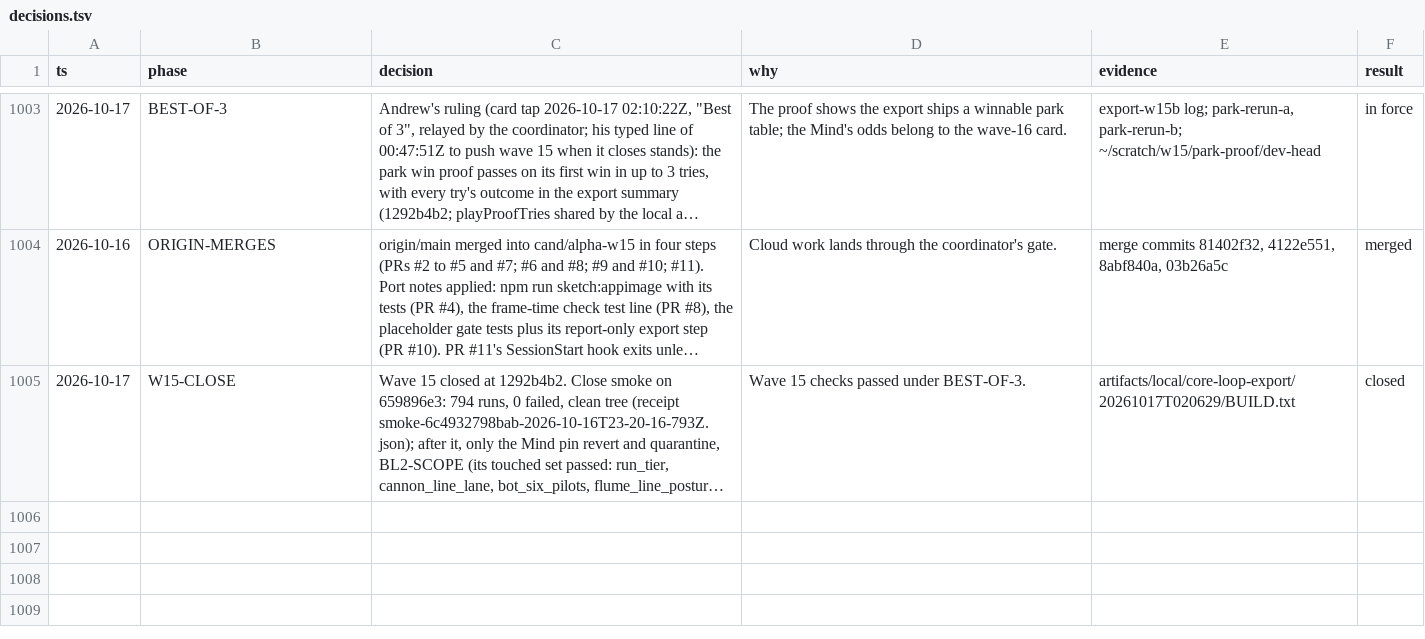
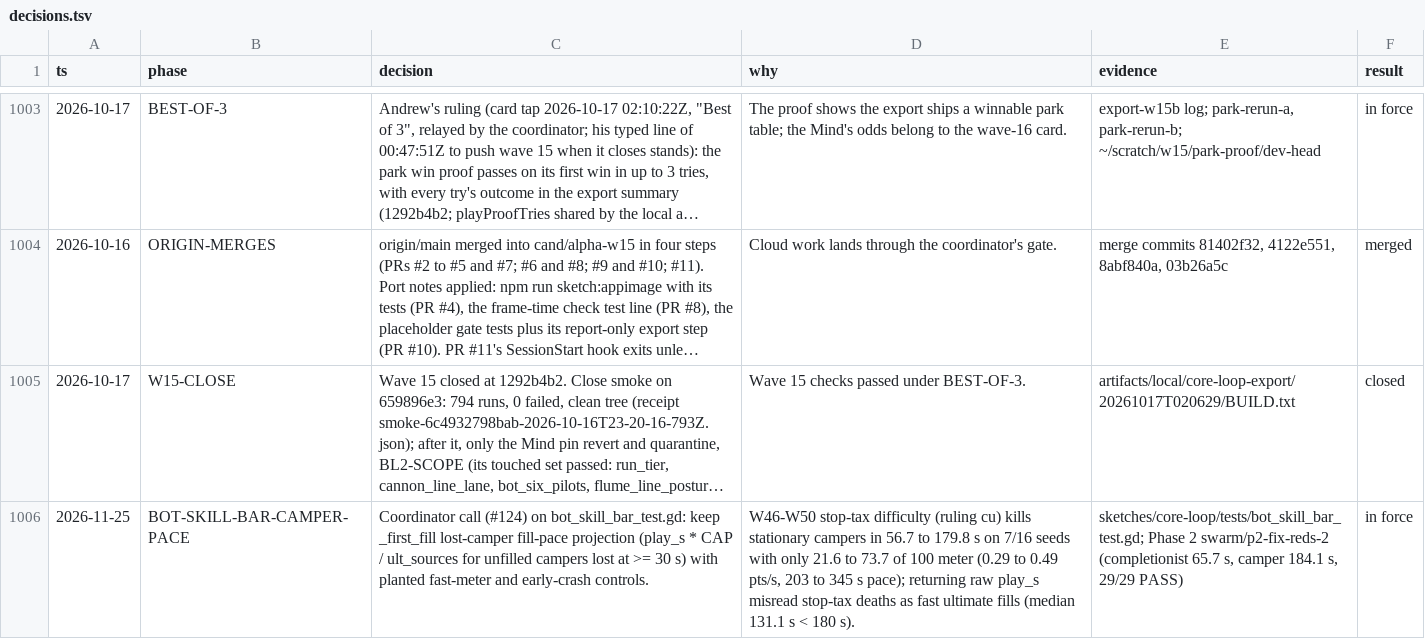
Before and after one commit to bananahana720/scrapkeep, a TSV file: docs/decisions.tsv, drawn as a sheet; only a part is shown, gaps mark what is left out; long unchanged cells end in …; the diff names each change by its address in the sheet, - before the commit and + after, or states it on an @@ line.

Commit message:
Address #122/#123/#124 review: clear deferred procs on death/run_started, untype freed enemy + 1-deep guard + planted tests, log camper pace decision

```diff
--- a/docs/decisions.tsv
+++ b/docs/decisions.tsv
+row 1006: 2026-11-25 | BOT-SKILL-BAR-CAMPER-PACE | Coordinator call (#124) on bot_skill_bar_test.gd: keep _first_fill lost-camper fill-pace projection (play_s * CAP / ult_sources for unfilled campers lost at >= 30 s) with planted fast-meter and early-crash controls. | W46-W50 stop-tax difficulty (ruling cu) kills stationary campers in 56.7 to 179.8 s on 7/16 seeds with only 21.6 to 73.7 of 100 meter (0.29 to 0.49 pts/s, 203 to 345 s pace); returning raw play_s misread stop-tax deaths as fast ultimate fills (median 131.1 s < 180 s). | sketches/core-loop/tests/bot_skill_bar_test.gd; Phase 2 swarm/p2-fix-reds-2 (completionist 65.7 s, camper 184.1 s, 29/29 PASS) | in force
```
Also changed, not shown: 3 other files.
